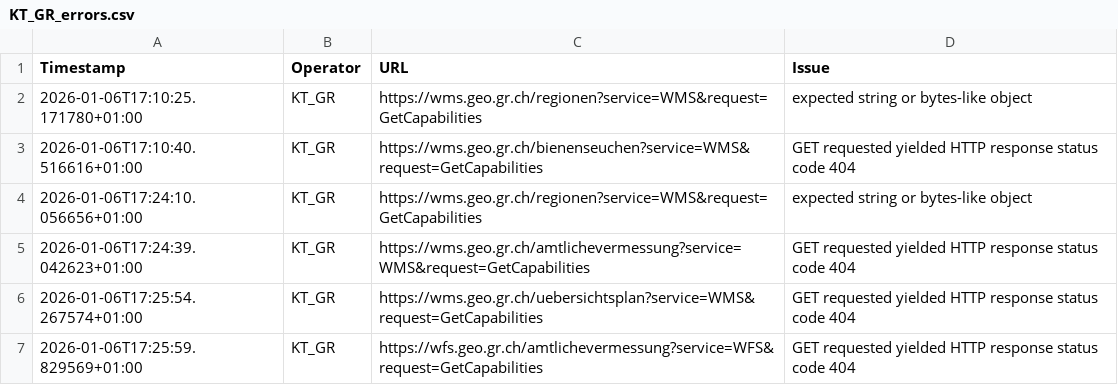
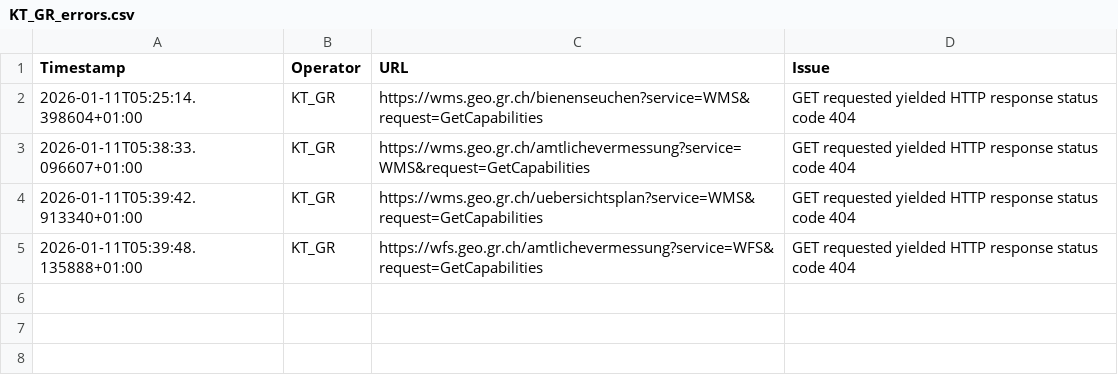
Before and after one commit to FHNW-IGEO/Geoharvester, a CSV file: scraper/tools/KT_GR_errors.csv, drawn as a sheet.

```diff
--- a/scraper/tools/KT_GR_errors.csv
+++ b/scraper/tools/KT_GR_errors.csv
@@ -1,7 +1,5 @@
 Timestamp,Operator,URL,Issue
-2026-01-06T17:10:25.171780+01:00,KT_GR,https://wms.geo.gr.ch/regionen?service=WMS&request=GetCapabilities,"expected string or bytes-like object"
-2026-01-06T17:10:40.516616+01:00,KT_GR,https://wms.geo.gr.ch/bienenseuchen?service=WMS&request=GetCapabilities,"GET requested yielded HTTP response status code 404"
-2026-01-06T17:24:10.056656+01:00,KT_GR,https://wms.geo.gr.ch/regionen?service=WMS&request=GetCapabilities,"expected string or bytes-like object"
-2026-01-06T17:24:39.042623+01:00,KT_GR,https://wms.geo.gr.ch/amtlichevermessung?service=WMS&request=GetCapabilities,"GET requested yielded HTTP response status code 404"
-2026-01-06T17:25:54.267574+01:00,KT_GR,https://wms.geo.gr.ch/uebersichtsplan?service=WMS&request=GetCapabilities,"GET requested yielded HTTP response status code 404"
-2026-01-06T17:25:59.829569+01:00,KT_GR,https://wfs.geo.gr.ch/amtlichevermessung?service=WFS&request=GetCapabilities,"GET requested yielded HTTP response status code 404"
+2026-01-11T05:25:14.398604+01:00,KT_GR,https://wms.geo.gr.ch/bienenseuchen?service=WMS&request=GetCapabilities,"GET requested yielded HTTP response status code 404"
+2026-01-11T05:38:33.096607+01:00,KT_GR,https://wms.geo.gr.ch/amtlichevermessung?service=WMS&request=GetCapabilities,"GET requested yielded HTTP response status code 404"
+2026-01-11T05:39:42.913340+01:00,KT_GR,https://wms.geo.gr.ch/uebersichtsplan?service=WMS&request=GetCapabilities,"GET requested yielded HTTP response status code 404"
+2026-01-11T05:39:48.135888+01:00,KT_GR,https://wfs.geo.gr.ch/amtlichevermessung?service=WFS&request=GetCapabilities,"GET requested yielded HTTP response status code 404"
```
Also changed, not shown: scraper/tools/KT_FR_errors.csv, scraper/tools/KT_SG_errors.csv, 6 other files.
